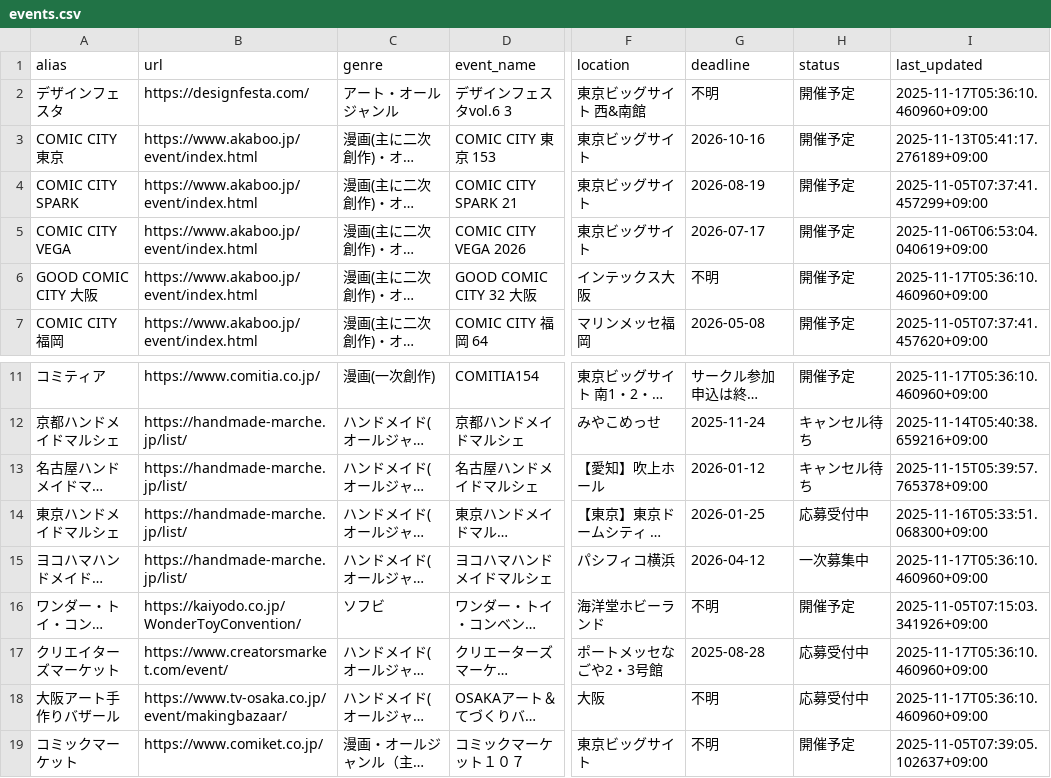
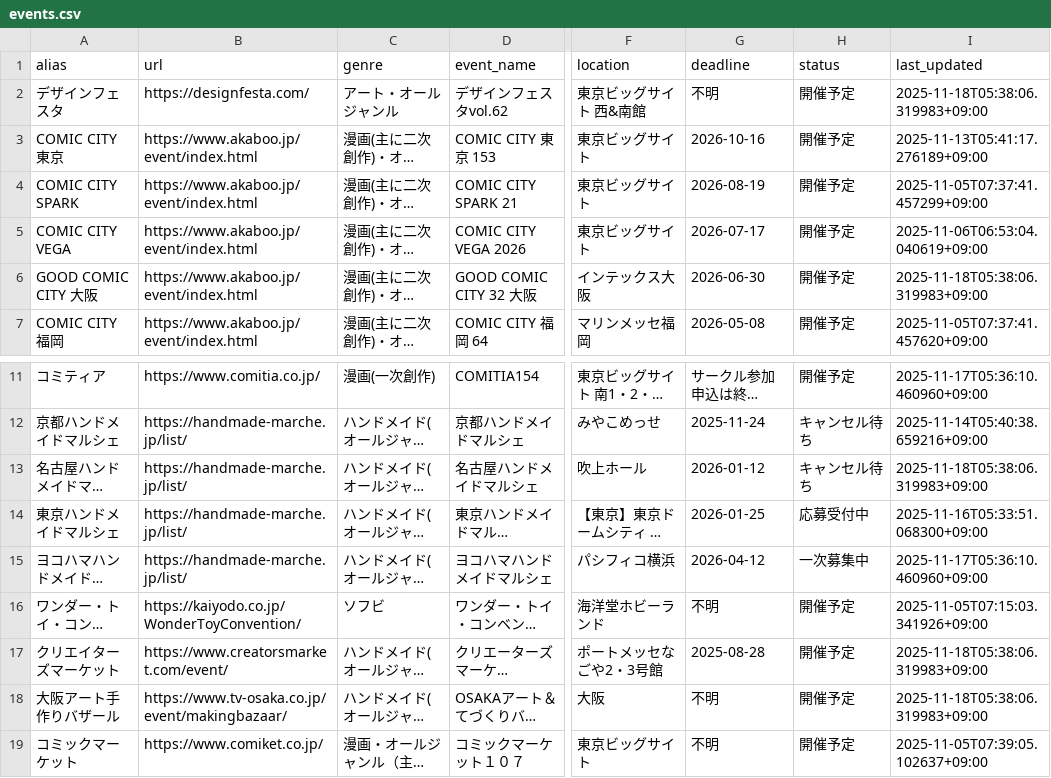
Before and after one commit to fablio-dev/indie-character-calendar, a CSV file: events.csv, drawn as a sheet; only a part is shown, gaps mark what is left out; long unchanged cells end in …; the diff names each change by its address in the sheet, - before the commit and + after, or states it on an @@ line.

Commit message:
[Bot] イベント情報を自動更新しました

```diff
--- a/events.csv
+++ b/events.csv
-D2 (event_name): デザインフェスタvol.6 3
+D2 (event_name): デザインフェスタvol.62
-I2 (last_updated): 2025-11-17T05:36:10.460960+09:00
+I2 (last_updated): 2025-11-18T05:38:06.319983+09:00
-G6 (deadline): 不明
+G6 (deadline): 2026-06-30
-I6 (last_updated): 2025-11-17T05:36:10.460960+09:00
+I6 (last_updated): 2025-11-18T05:38:06.319983+09:00
-F13 (location): 【愛知】吹上ホール
+F13 (location): 吹上ホール
-I13 (last_updated): 2025-11-15T05:39:57.765378+09:00
+I13 (last_updated): 2025-11-18T05:38:06.319983+09:00
-H17:H18 (status): 応募受付中
+H17:H18 (status): 開催予定
-I17:I18 (last_updated): 2025-11-17T05:36:10.460960+09:00
+I17:I18 (last_updated): 2025-11-18T05:38:06.319983+09:00
```
